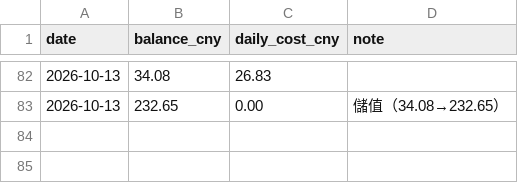
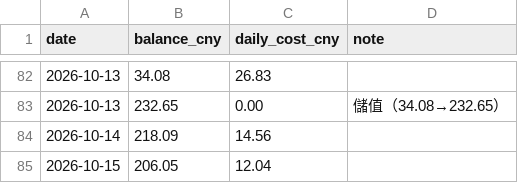
Before and after one commit to b0988321088/longjiu-dashboard-2, a CSV file: cost_log.csv, drawn as a sheet; only a part is shown, gaps mark what is left out.

Commit message:
data(1015pm): 2026-10-15 下午產物同步 — 儀表板/日報/穿透/再平衡/績效/成本＋真值層自癒（us30y_gate 現值 1,055,740→1,170,934）與健康度狀態刷新

```diff
--- a/cost_log.csv
+++ b/cost_log.csv
@@ -83 +83,3 @@ date,balance_cny,daily_cost_cny,note
 2026-10-13,232.65,0.00,儲值（34.08→232.65）
+2026-10-14,218.09,14.56,
+2026-10-15,206.05,12.04,
```
Also changed, not shown: 34 other files.
